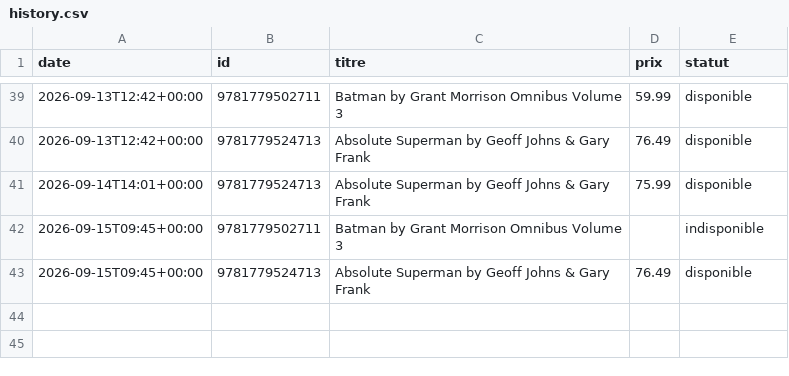
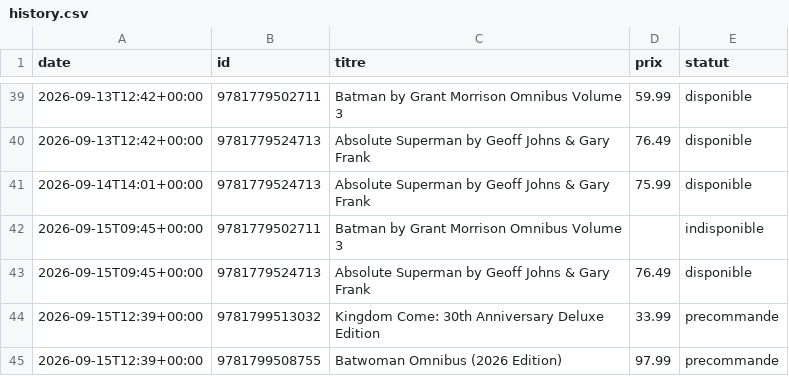
Before and after one commit to ben-brunner/wishlist-tracker, a CSV file: history.csv, drawn as a sheet; only a part is shown, gaps mark what is left out; the diff names each change by its address in the sheet, - before the commit and + after, or states it on an @@ line.

```diff
--- a/history.csv
+++ b/history.csv
+row 44: 2026-09-15T12:39+00:00 | 9781799513032 | Kingdom Come: 30th Anniversary Deluxe Edition | 33.99 | precommande
+row 45: 2026-09-15T12:39+00:00 | 9781799508755 | Batwoman Omnibus (2026 Edition) | 97.99 | precommande
```
Also changed, not shown: 1 other file.
